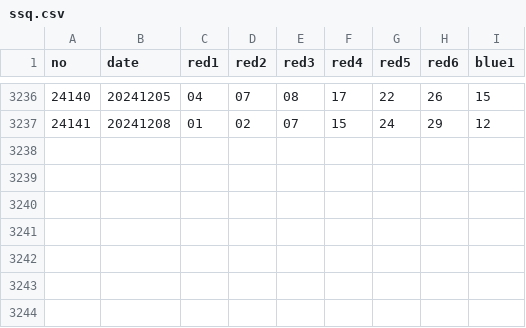
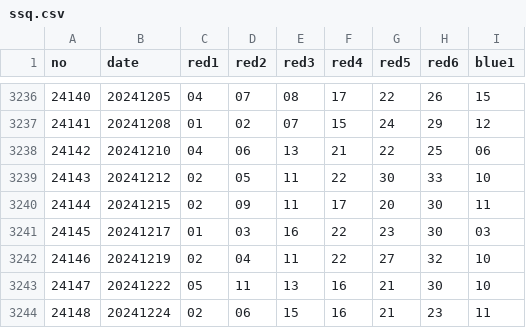
Before and after one commit to huoshuxiao/PythonDemo, a CSV file: src/main/resources/data/ssq.csv, drawn as a sheet; only a part is shown, gaps mark what is left out; the diff names each change by its address in the sheet, - before the commit and + after, or states it on an @@ line.

Commit message:
data
20241224

```diff
--- a/src/main/resources/data/ssq.csv
+++ b/src/main/resources/data/ssq.csv
+row 3238: 24142 | 20241210 | 04 | 06 | 13 | 21 | 22 | 25 | 06
+row 3239: 24143 | 20241212 | 02 | 05 | 11 | 22 | 30 | 33 | 10
+row 3240: 24144 | 20241215 | 02 | 09 | 11 | 17 | 20 | 30 | 11
+row 3241: 24145 | 20241217 | 01 | 03 | 16 | 22 | 23 | 30 | 03
+row 3242: 24146 | 20241219 | 02 | 04 | 11 | 22 | 27 | 32 | 10
+row 3243: 24147 | 20241222 | 05 | 11 | 13 | 16 | 21 | 30 | 10
+row 3244: 24148 | 20241224 | 02 | 06 | 15 | 16 | 21 | 23 | 11
```
Also changed, not shown: src/main/resources/data/dlt.csv.
